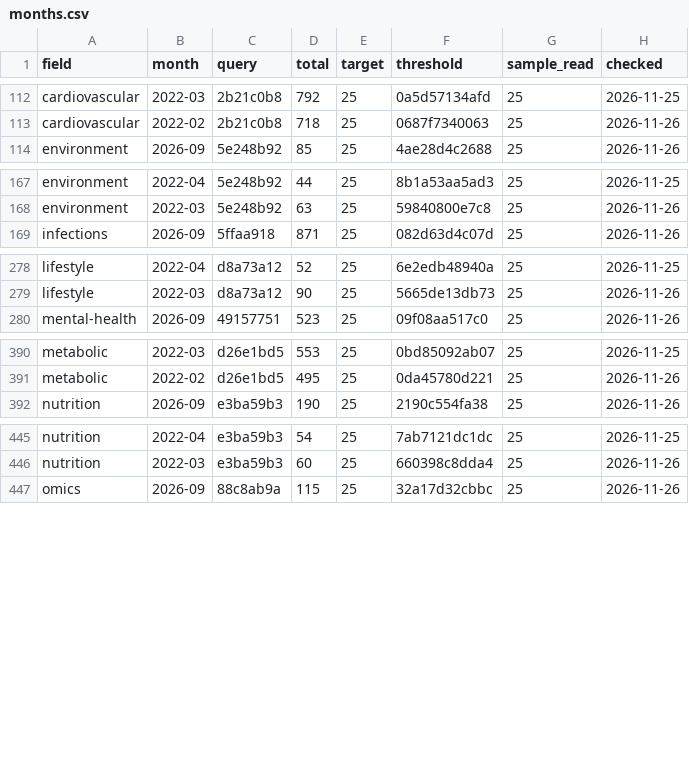
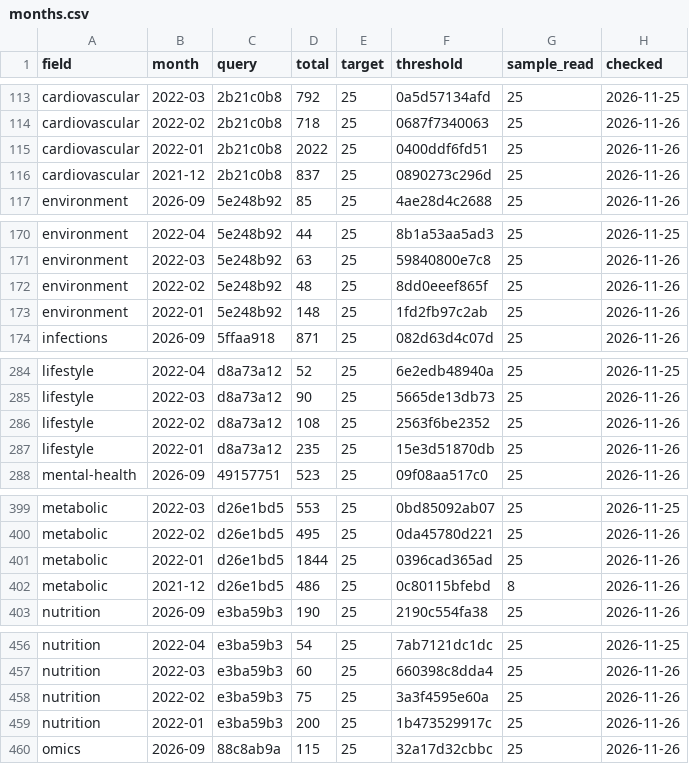
Before and after one commit to nfdi4health/datashield-function-ideas, a CSV file: literature-watch/data/months.csv, drawn as a sheet; only a part is shown, gaps mark what is left out; the diff covers the shown part only; the diff names each change by its address in the sheet, - before the commit and + after, or states it on an @@ line.

Commit message:
data: literature watch, 250 papers

```diff
--- a/literature-watch/data/months.csv
+++ b/literature-watch/data/months.csv
+row 115: cardiovascular | 2022-01 | 2b21c0b8 | 2022 | 25 | 0400ddf6fd51 | 25 | 2026-11-26
+row 116: cardiovascular | 2021-12 | 2b21c0b8 | 837 | 25 | 0890273c296d | 25 | 2026-11-26
+row 172: environment | 2022-02 | 5e248b92 | 48 | 25 | 8dd0eeef865f | 25 | 2026-11-26
+row 173: environment | 2022-01 | 5e248b92 | 148 | 25 | 1fd2fb97c2ab | 25 | 2026-11-26
+row 286: lifestyle | 2022-02 | d8a73a12 | 108 | 25 | 2563f6be2352 | 25 | 2026-11-26
+row 287: lifestyle | 2022-01 | d8a73a12 | 235 | 25 | 15e3d51870db | 25 | 2026-11-26
+row 401: metabolic | 2022-01 | d26e1bd5 | 1844 | 25 | 0396cad365ad | 25 | 2026-11-26
+row 402: metabolic | 2021-12 | d26e1bd5 | 486 | 25 | 0c80115bfebd | 8 | 2026-11-26
+row 458: nutrition | 2022-02 | e3ba59b3 | 75 | 25 | 3a3f4595e60a | 25 | 2026-11-26
+row 459: nutrition | 2022-01 | e3ba59b3 | 200 | 25 | 1b473529917c | 25 | 2026-11-26
```
Also changed, not shown: 8 added rows and 1 edited cell elsewhere in this file, 3 other files.
